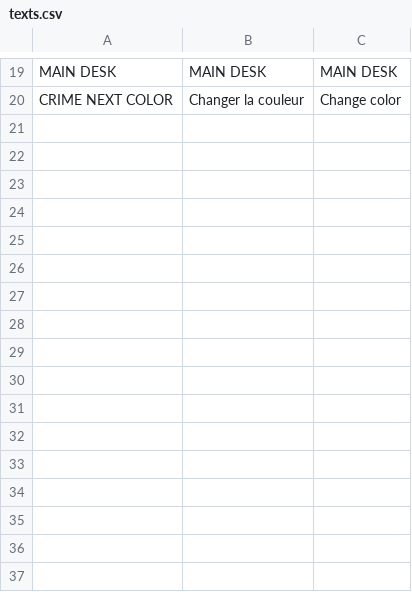
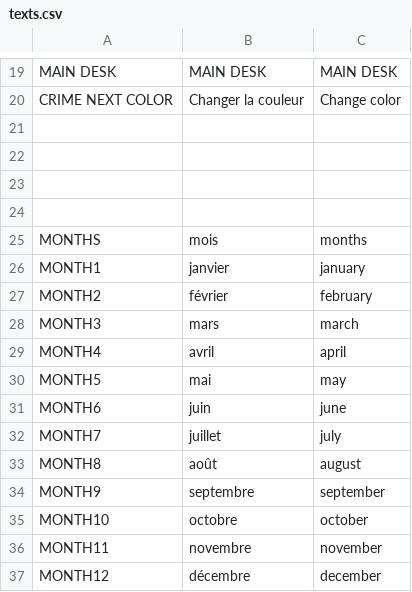
Before and after one commit to milo-vls/SAINT_MARTYRS, a CSV file: ENTRE_CHIEN_ET_LOUP/datafiles/CSVs/texts.csv, drawn as a sheet; only a part is shown, gaps mark what is left out.

Commit message:
plein de trucs en tout cas ça marche

```diff
--- a/ENTRE_CHIEN_ET_LOUP/datafiles/CSVs/texts.csv
+++ b/ENTRE_CHIEN_ET_LOUP/datafiles/CSVs/texts.csv
@@ -20 +20,18 @@ MAIN DESK,MAIN DESK,MAIN DESK
 CRIME NEXT COLOR,Changer la couleur,Change color
+,,
+,,
+,,
+,,
+MONTHS,mois,months
+MONTH1,janvier,january
+MONTH2,février,february
+MONTH3,mars,march
+MONTH4,avril,april
+MONTH5,mai,may
+MONTH6,juin,june
+MONTH7,juillet,july
+MONTH8,août,august
+MONTH9,septembre,september
+MONTH10,octobre,october
+MONTH11,novembre,november
+MONTH12,décembre,december
```
Also changed, not shown: ENTRE_CHIEN_ET_LOUP/datafiles/CSVs/crimes.csv, 40 other files.
